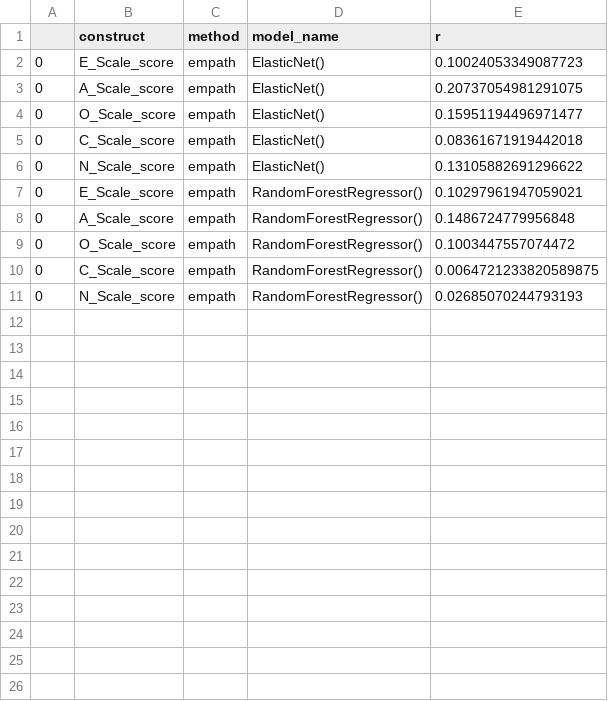
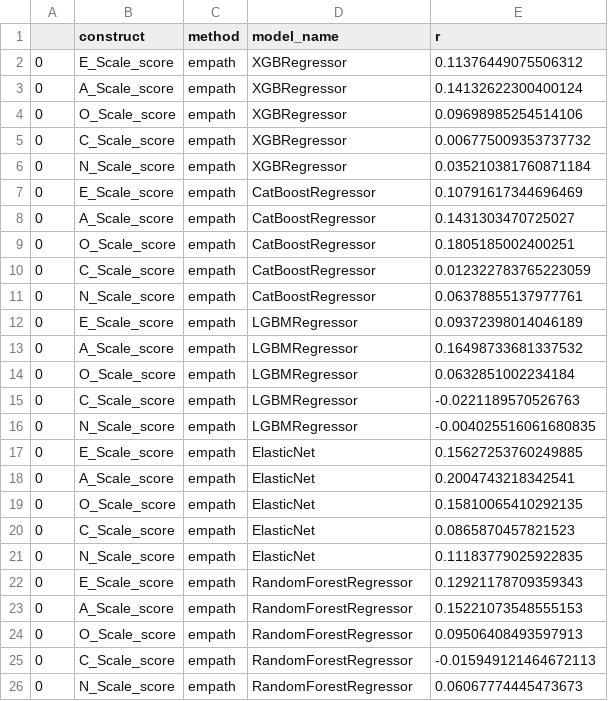
Before and after one commit to meyerjoe-R/NLP, a CSV file: dissertation/output/empath_results.csv, drawn as a sheet.

Commit message:
rerun baseline with correlation as score

```diff
--- a/dissertation/output/empath_results.csv
+++ b/dissertation/output/empath_results.csv
@@ -1,11 +1,26 @@
 ,construct,method,model_name,r
-0,E_Scale_score,empath,ElasticNet(),0.10024053349087723
-0,A_Scale_score,empath,ElasticNet(),0.20737054981291075
-0,O_Scale_score,empath,ElasticNet(),0.15951194496971477
-0,C_Scale_score,empath,ElasticNet(),0.08361671919442018
-0,N_Scale_score,empath,ElasticNet(),0.13105882691296622
-0,E_Scale_score,empath,RandomForestRegressor(),0.10297961947059021
-0,A_Scale_score,empath,RandomForestRegressor(),0.1486724779956848
-0,O_Scale_score,empath,RandomForestRegressor(),0.1003447557074472
-0,C_Scale_score,empath,RandomForestRegressor(),0.0064721233820589875
-0,N_Scale_score,empath,RandomForestRegressor(),0.02685070244793193
+0,E_Scale_score,empath,XGBRegressor,0.11376449075506312
+0,A_Scale_score,empath,XGBRegressor,0.14132622300400124
+0,O_Scale_score,empath,XGBRegressor,0.09698985254514106
+0,C_Scale_score,empath,XGBRegressor,0.006775009353737732
+0,N_Scale_score,empath,XGBRegressor,0.035210381760871184
+0,E_Scale_score,empath,CatBoostRegressor,0.10791617344696469
+0,A_Scale_score,empath,CatBoostRegressor,0.1431303470725027
+0,O_Scale_score,empath,CatBoostRegressor,0.1805185002400251
+0,C_Scale_score,empath,CatBoostRegressor,0.012322783765223059
+0,N_Scale_score,empath,CatBoostRegressor,0.06378855137977761
+0,E_Scale_score,empath,LGBMRegressor,0.09372398014046189
+0,A_Scale_score,empath,LGBMRegressor,0.16498733681337532
+0,O_Scale_score,empath,LGBMRegressor,0.0632851002234184
+0,C_Scale_score,empath,LGBMRegressor,-0.0221189570526763
+0,N_Scale_score,empath,LGBMRegressor,-0.004025516061680835
+0,E_Scale_score,empath,ElasticNet,0.15627253760249885
+0,A_Scale_score,empath,ElasticNet,0.2004743218342541
+0,O_Scale_score,empath,ElasticNet,0.15810065410292135
+0,C_Scale_score,empath,ElasticNet,0.0865870457821523
+0,N_Scale_score,empath,ElasticNet,0.11183779025922835
+0,E_Scale_score,empath,RandomForestRegressor,0.12921178709359343
+0,A_Scale_score,empath,RandomForestRegressor,0.15221073548555153
+0,O_Scale_score,empath,RandomForestRegressor,0.09506408493597913
+0,C_Scale_score,empath,RandomForestRegressor,-0.015949121464672113
+0,N_Scale_score,empath,RandomForestRegressor,0.06067774445473673
```
Also changed, not shown: dissertation/output/bow_results.csv, dissertation/output/ensemble_data/A_Scale_score_test.csv, 38 other files.
